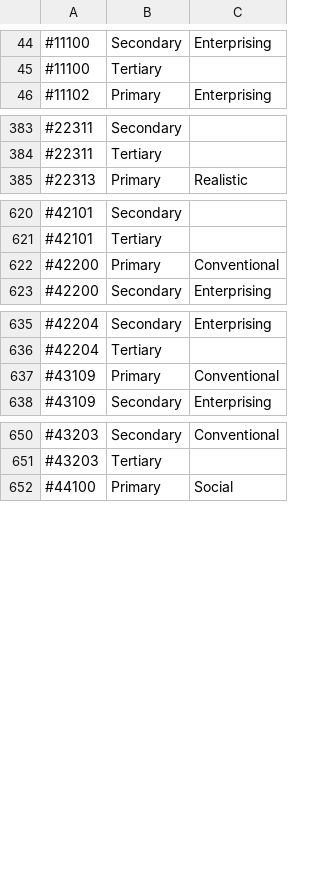
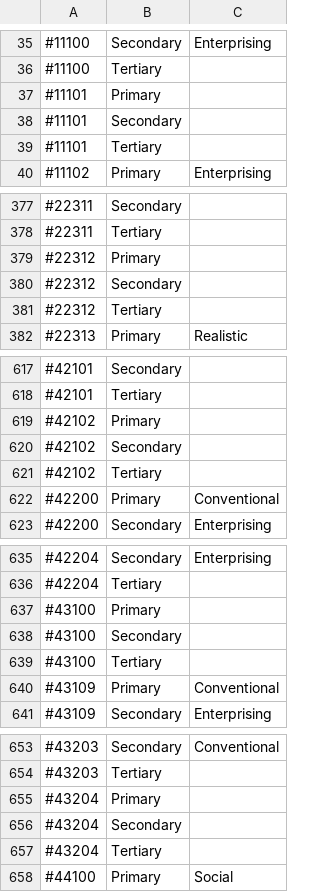
Before and after one commit to bcgov/workbc-ssot, a CSV file: migration/load/occupational_interests.csv, drawn as a sheet; only a part is shown, gaps mark what is left out; the diff covers the shown part only; the diff names each change by its address in the sheet, - before the commit and + after, or states it on an @@ line.

```diff
--- a/migration/load/occupational_interests.csv
+++ b/migration/load/occupational_interests.csv
+row 37: #11101 | Primary
+row 38: #11101 | Secondary
+row 39: #11101 | Tertiary
+row 379: #22312 | Primary
+row 380: #22312 | Secondary
+row 381: #22312 | Tertiary
+row 619: #42102 | Primary
+row 620: #42102 | Secondary
+row 621: #42102 | Tertiary
+row 637: #43100 | Primary
+row 638: #43100 | Secondary
+row 639: #43100 | Tertiary
+row 655: #43204 | Primary
+row 656: #43204 | Secondary
+row 657: #43204 | Tertiary
```
Also changed, not shown: 14 added rows, 11 removed rows and 6 edited cells elsewhere in this file, migration/load/sources.csv, 3 other files.
